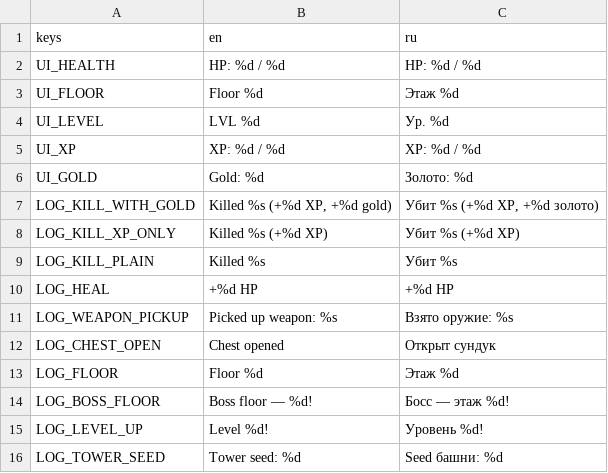
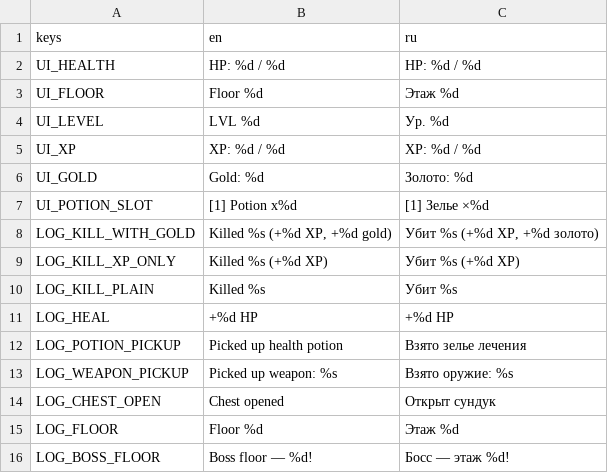
Before and after one commit to slartus/roguelike-game, a CSV file: resources/translations/strings.csv, drawn as a sheet; only a part is shown; the shorter side is filled out with more unchanged rows; the diff names each change by its address in the sheet, - before the commit and + after, or states it on an @@ line.

```diff
--- a/resources/translations/strings.csv
+++ b/resources/translations/strings.csv
+row 7: UI_POTION_SLOT | [1] Potion x%d | [1] Зелье ×%d
+row 12: LOG_POTION_PICKUP | Picked up health potion | Взято зелье лечения
```
Also changed, not shown: 14 other files.
